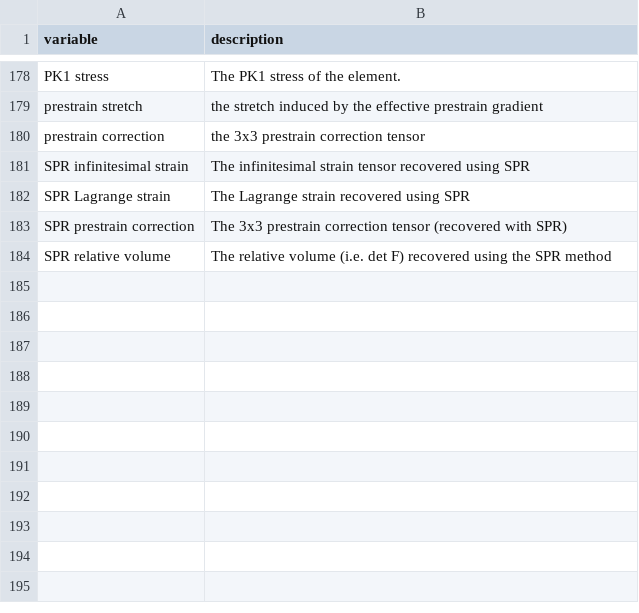
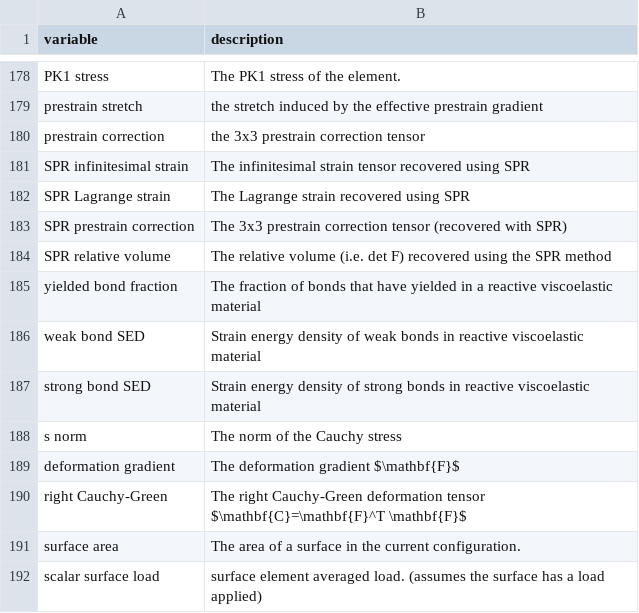
Before and after one commit to febiosoftware/febio-feature-manual, a CSV file: meta/plotvars.csv, drawn as a sheet; only a part is shown, gaps mark what is left out; the diff names each change by its address in the sheet, - before the commit and + after, or states it on an @@ line.

Commit message:
Added description for additional log and plot variables.

```diff
--- a/meta/plotvars.csv
+++ b/meta/plotvars.csv
+row 185: yielded bond fraction | The fraction of bonds that have yielded in a reactive viscoelastic material
+row 186: weak bond SED | Strain energy density of weak bonds in reactive viscoelastic material
+row 187: strong bond SED | Strain energy density of strong bonds in reactive viscoelastic material
+row 188: s norm | The norm of the Cauchy stress
+row 189: deformation gradient | The deformation gradient $\mathbf{F}$
+row 190: right Cauchy-Green | The right Cauchy-Green deformation tensor $\mathbf{C}=\mathbf{F}^T \mathbf{F}$
+row 191: surface area | The area of a surface in the current configuration.
+row 192: scalar surface load | surface element averaged load. (assumes the surface has a load applied)
```
Also changed, not shown: 1 other file.
